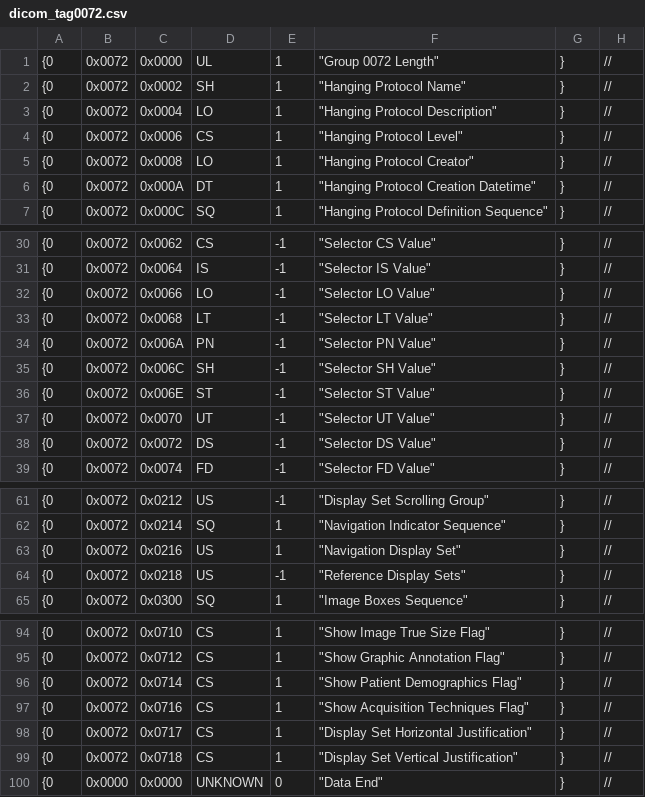
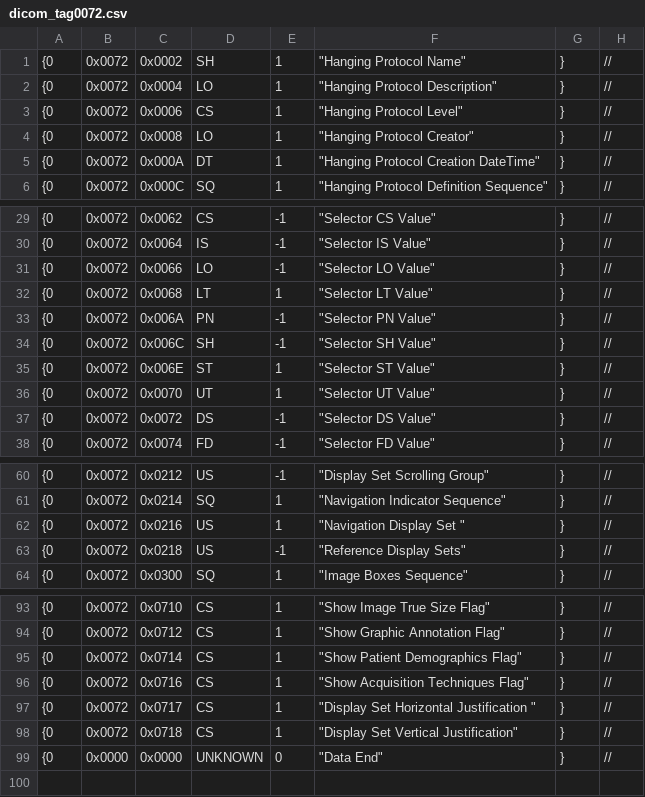
Before and after one commit to mist-team/mist, a CSV file: mist/io/dicom_tag/dicom_tag0072.csv, drawn as a sheet; only a part is shown, gaps mark what is left out.

Commit message:
DICOMのタグ情報を最新版に更新した． また，一部のタグが正しく辞書に登録されない問題を修正．

```diff
--- a/mist/io/dicom_tag/dicom_tag0072.csv
+++ b/mist/io/dicom_tag/dicom_tag0072.csv
@@ -1,2 +1 @@
-{0,0x0072,0x0000,UL,1,"""Group 0072 Length""",},//
 {0,0x0072,0x0002,SH,1,"""Hanging Protocol Name""",},//
@@ -5,3 +4,3 @@
 {0,0x0072,0x0008,LO,1,"""Hanging Protocol Creator""",},//
-{0,0x0072,0x000A,DT,1,"""Hanging Protocol Creation Datetime""",},//
+{0,0x0072,0x000A,DT,1,"""Hanging Protocol Creation DateTime""",},//
 {0,0x0072,0x000C,SQ,1,"""Hanging Protocol Definition Sequence""",},//
@@ -32,7 +31,7 @@
 {0,0x0072,0x0066,LO,-1,"""Selector LO Value""",},//
-{0,0x0072,0x0068,LT,-1,"""Selector LT Value""",},//
+{0,0x0072,0x0068,LT,1,"""Selector LT Value""",},//
 {0,0x0072,0x006A,PN,-1,"""Selector PN Value""",},//
 {0,0x0072,0x006C,SH,-1,"""Selector SH Value""",},//
-{0,0x0072,0x006E,ST,-1,"""Selector ST Value""",},//
-{0,0x0072,0x0070,UT,-1,"""Selector UT Value""",},//
+{0,0x0072,0x006E,ST,1,"""Selector ST Value""",},//
+{0,0x0072,0x0070,UT,1,"""Selector UT Value""",},//
 {0,0x0072,0x0072,DS,-1,"""Selector DS Value""",},//
@@ -62,3 +61,3 @@
 {0,0x0072,0x0214,SQ,1,"""Navigation Indicator Sequence""",},//
-{0,0x0072,0x0216,US,1,"""Navigation Display Set""",},//
+{0,0x0072,0x0216,US,1,"""Navigation Display Set """,},//
 {0,0x0072,0x0218,US,-1,"""Reference Display Sets""",},//
@@ -97,3 +96,3 @@
 {0,0x0072,0x0716,CS,1,"""Show Acquisition Techniques Flag""",},//
-{0,0x0072,0x0717,CS,1,"""Display Set Horizontal Justification""",},//
+{0,0x0072,0x0717,CS,1,"""Display Set Horizontal Justification """,},//
 {0,0x0072,0x0718,CS,1,"""Display Set Vertical Justification""",},//
```
Also changed, not shown: mist/io/dicom_tag/dicom_tag0042.csv, mist/io/dicom_tag/dicom_tag0062.csv, 4 other files.
